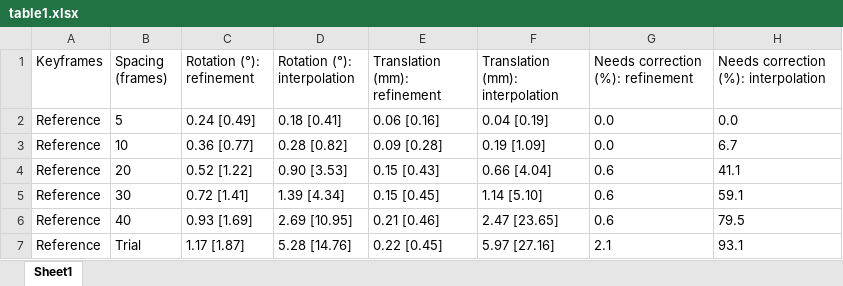
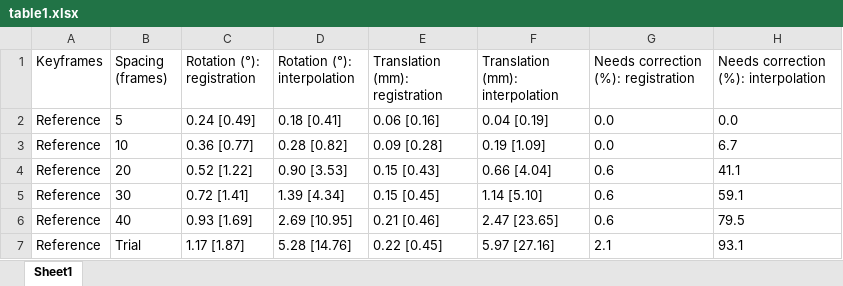
Before and after one commit to aaronsfox/bvr-opt, an Excel workbook: results/paper/table1.xlsx, sheet Sheet1, drawn as a sheet; only a part is shown; values as stored, in another font and other column widths than the file's, no borders; the diff names each change by its address in the sheet, - before the commit and + after, or states it on an @@ line.

```diff
--- a/results/paper/table1.xlsx (sheet Sheet1)
+++ b/results/paper/table1.xlsx (sheet Sheet1)
-C1: Rotation (°): refinement
+C1: Rotation (°): registration
-E1: Translation (mm): refinement
+E1: Translation (mm): registration
-G1: Needs correction (%): refinement
+G1: Needs correction (%): registration
```
Also changed, not shown: results/paper/table_aim1.xlsx, 16 other files.
